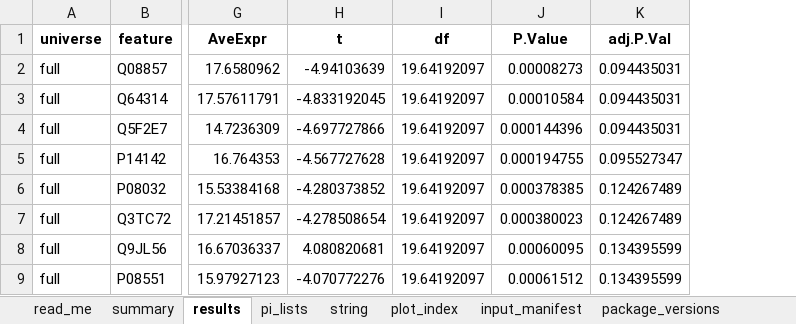
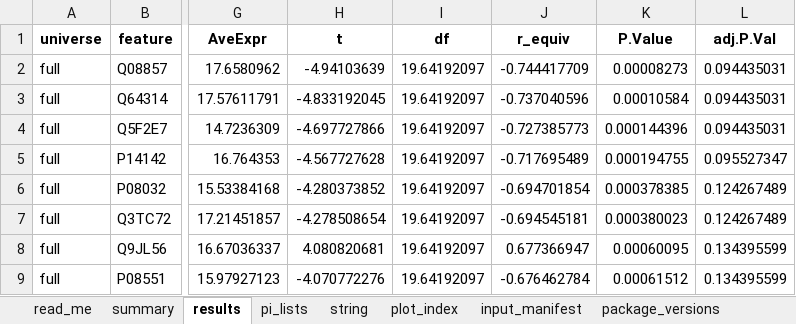
Before and after one commit to Dustyn-T-Lewis/PAS_2026, an Excel workbook: 03_Comparisons/Male/c_data/01_proteins.xlsx, sheet results, drawn as a sheet; only a part is shown, gaps mark what is left out; values as stored, in another font and other column widths than the file's, no borders; the diff names each change by its address in the sheet, - before the commit and + after, or states it on an @@ line.

Commit message:
add r-equivalents, dedup flags for phenotype pathways and module ROC curves for the figures to read

```diff
--- a/03_Comparisons/Male/c_data/01_proteins.xlsx (sheet results)
+++ b/03_Comparisons/Male/c_data/01_proteins.xlsx (sheet results)
+column J (r_equiv), rows 2-9: -0.744417709 | -0.737040596 | -0.727385773 | -0.717695489 | -0.694701854 | -0.694545181 | 0.677366947 | -0.676462784
```
Also changed, not shown: sheet input_manifest, 02_Statistics/03_Classification/c_data/03_classification.xlsx, 03_Comparisons/Female/c_data/01_proteins.xlsx, 56 other files.
